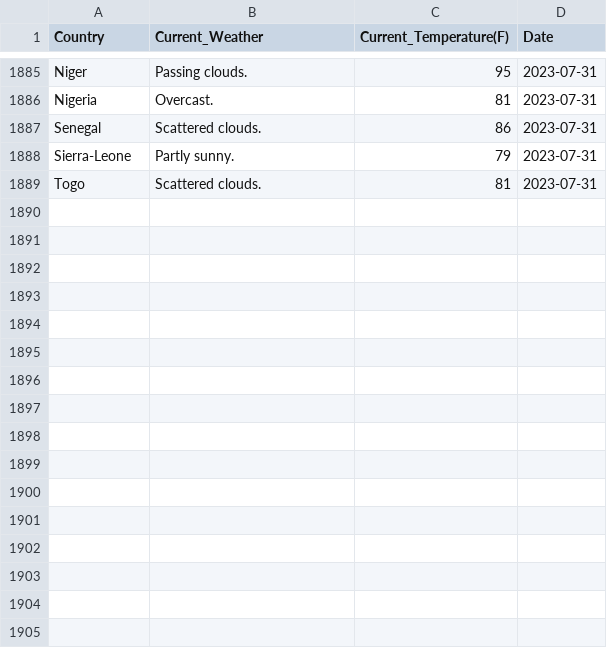
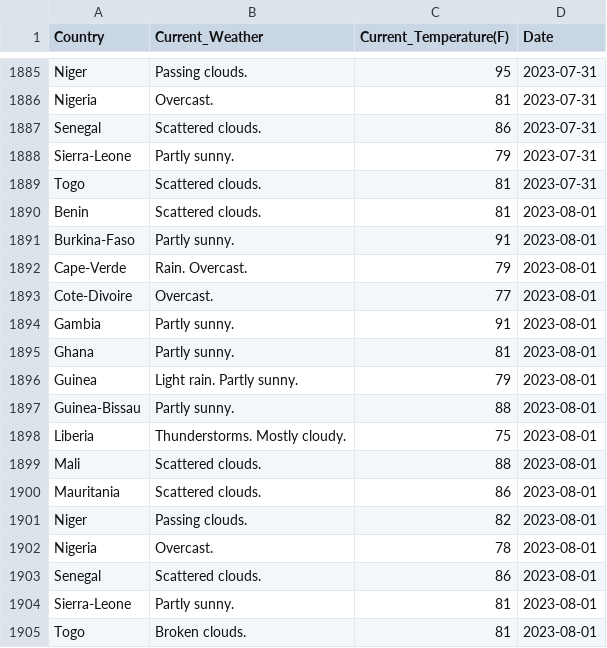
Before and after one commit to Kola-Ademola/Weather_web_Scraper, a CSV file: west_african_weather.csv, drawn as a sheet; only a part is shown, gaps mark what is left out.

```diff
--- a/west_african_weather.csv
+++ b/west_african_weather.csv
@@ -1889 +1889,17 @@ Sierra-Leone,Partly sunny.,79,2023-07-31
 Togo,Scattered clouds.,81,2023-07-31
+Benin,Scattered clouds.,81,2023-08-01
+Burkina-Faso,Partly sunny.,91,2023-08-01
+Cape-Verde,Rain. Overcast.,79,2023-08-01
+Cote-Divoire,Overcast.,77,2023-08-01
+Gambia,Partly sunny.,91,2023-08-01
+Ghana,Partly sunny.,81,2023-08-01
+Guinea,Light rain. Partly sunny.,79,2023-08-01
+Guinea-Bissau,Partly sunny.,88,2023-08-01
+Liberia,Thunderstorms. Mostly cloudy.,75,2023-08-01
+Mali,Scattered clouds.,88,2023-08-01
+Mauritania,Scattered clouds.,86,2023-08-01
+Niger,Passing clouds.,82,2023-08-01
+Nigeria,Overcast.,78,2023-08-01
+Senegal,Scattered clouds.,86,2023-08-01
+Sierra-Leone,Partly sunny.,81,2023-08-01
+Togo,Broken clouds.,81,2023-08-01
```
Also changed, not shown: 1 other file.
